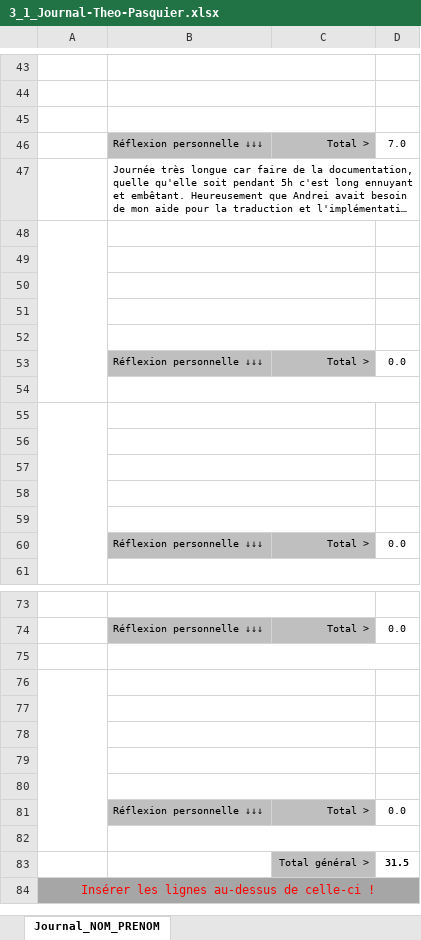
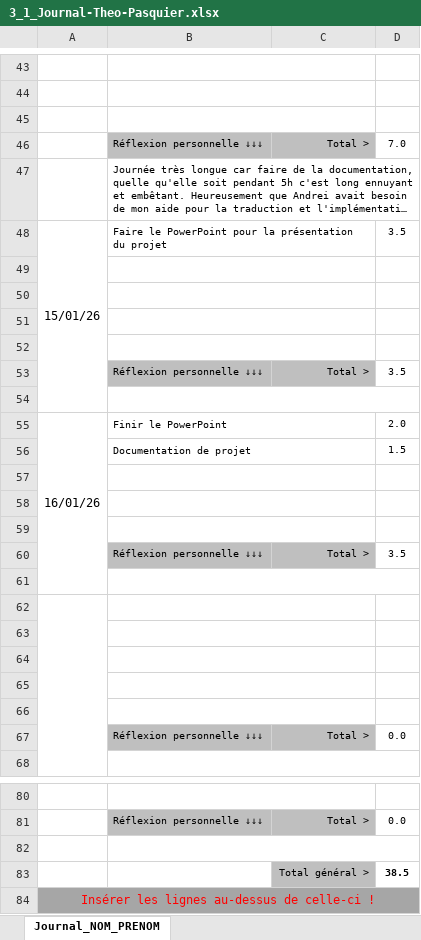
Before and after one commit to LuukMul08/306-G1-Piloter_un_robot_phidget_a_distance, an Excel workbook: documentation/3_1_Journal-Theo-Pasquier.xlsx, sheet Journal_NOM_PRENOM, drawn as a sheet; only a part is shown, gaps mark what is left out; long unchanged cells end in …; values as stored, in another font and other column widths than the file's, no borders; conditional formats not drawn; removed rows and columns are numbered as before the commit, all else as after; the diff names each change by its address in the sheet, - before the commit and + after, or states it on an @@ line.

Commit message:
journal

```diff
--- a/documentation/3_1_Journal-Theo-Pasquier.xlsx (sheet Journal_NOM_PRENOM)
+++ b/documentation/3_1_Journal-Theo-Pasquier.xlsx (sheet Journal_NOM_PRENOM)
+row 48: 15/01/26 | Faire le PowerPoint pour la présentation du projet |  | 3.5
-A48:A54 merged
+row 53:  | Réflexion personnelle ↓↓↓ | Total > | 3.5
-B52:C52 merged
+B54:D54 merged
+row 55: 16/01/26 | Finir le PowerPoint |  | 2.0
+row 56:  | Documentation de projet |  | 1.5
+row 57: (empty)
+row 58: (empty)
+row 59: (empty)
-D60: 0.0
+D60: 3.5
-A76:A82 merged
-B76:C76 merged
-row 83: (empty)
+row 83:  |  | Total général > | 38.5
-C83 fill: none
+C83 fill: #BFBFBF
-row 77: (empty)
-row 78: (empty)
-row 79: (empty)
-row 80: (empty)
-row 81:  | Réflexion personnelle ↓↓↓ | Total > | 0.0
-row 82: (empty)
-row 83:  |  | Total général > | 31.5
```
Also changed, not shown: formulas that keep their value, 1 other file.
